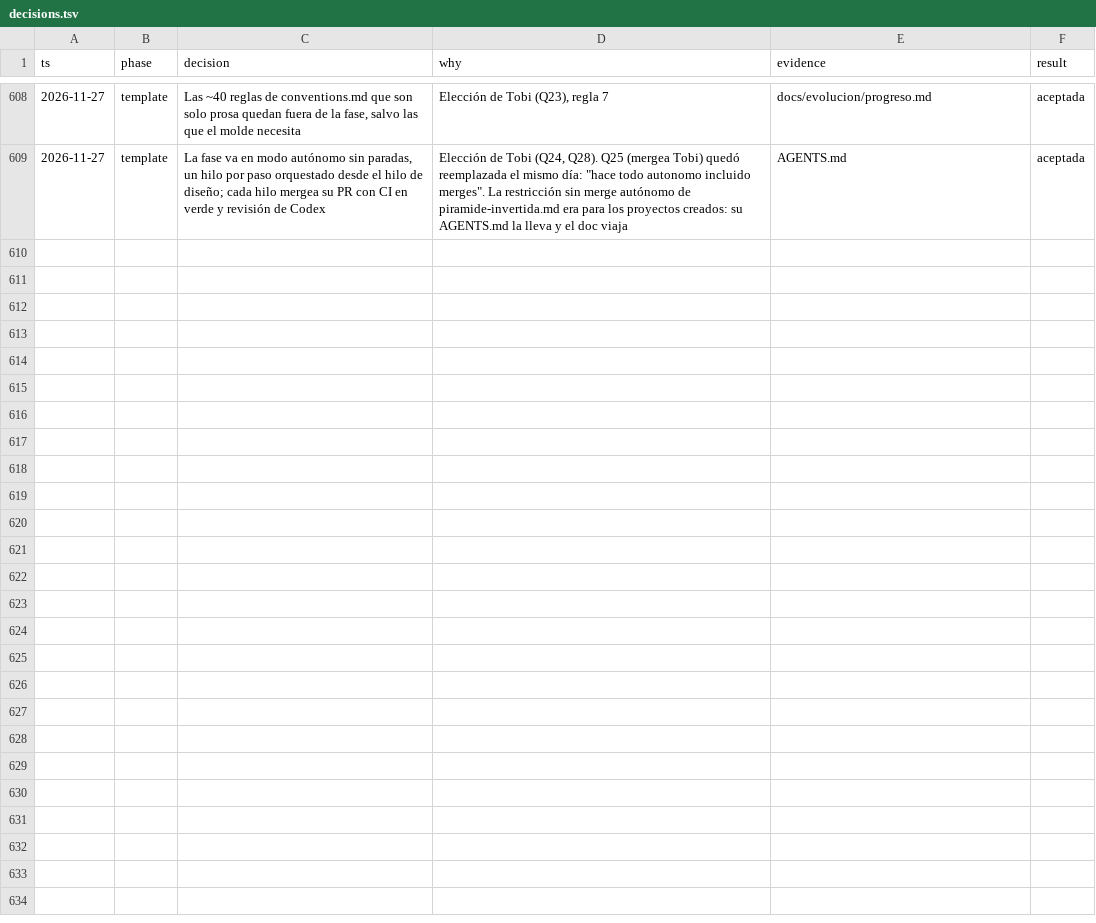
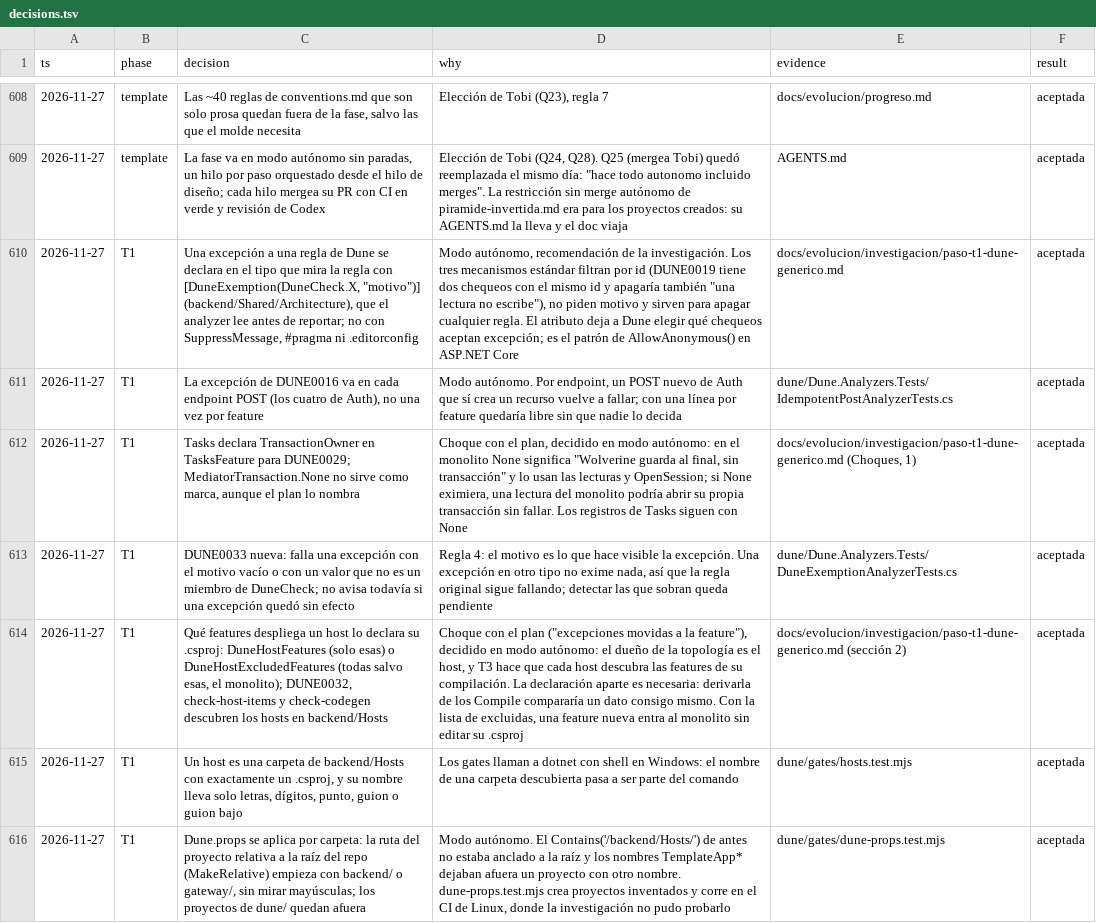
Before and after one commit to tobiasesquivel/full-stack-template, a TSV file: docs/decisions.tsv, drawn as a sheet; only a part is shown, gaps mark what is left out; the diff names each change by its address in the sheet, - before the commit and + after, or states it on an @@ line.

Commit message:
T1: cierre en progreso.md (T0 y T1) y decisiones del paso

```diff
--- a/docs/decisions.tsv
+++ b/docs/decisions.tsv
+row 610: 2026-11-27 | T1 | Una excepción a una regla de Dune se declara en el tipo que mira la regla con [DuneExemption(DuneCheck.X, "motivo")] (backend/Shared/Architecture), que el analyzer lee antes de reportar; no con SuppressMessage, #pragma ni .editorconfig | Modo autónomo, recomendación de la investigación. Los tres mecanismos estándar filtran por id (DUNE0019 tiene dos chequeos con el mismo id y apagaría también "una lectura no escribe"), no piden motivo y sirven para apagar cualquier regla. El atributo deja a Dune elegir qué chequeos aceptan excepción; es el patrón de AllowAnonymous() en ASP.NET Core | docs/evolucion/investigacion/paso-t1-dune-generico.md | aceptada
+row 611: 2026-11-27 | T1 | La excepción de DUNE0016 va en cada endpoint POST (los cuatro de Auth), no una vez por feature | Modo autónomo. Por endpoint, un POST nuevo de Auth que sí crea un recurso vuelve a fallar; con una línea por feature quedaría libre sin que nadie lo decida | dune/Dune.Analyzers.Tests/IdempotentPostAnalyzerTests.cs | aceptada
+row 612: 2026-11-27 | T1 | Tasks declara TransactionOwner en TasksFeature para DUNE0029; MediatorTransaction.None no sirve como marca, aunque el plan lo nombra | Choque con el plan, decidido en modo autónomo: en el monolito None significa "Wolverine guarda al final, sin transacción" y lo usan las lecturas y OpenSession; si None eximiera, una lectura del monolito podría abrir su propia transacción sin fallar. Los registros de Tasks siguen con None | docs/evolucion/investigacion/paso-t1-dune-generico.md (Choques, 1) | aceptada
+row 613: 2026-11-27 | T1 | DUNE0033 nueva: falla una excepción con el motivo vacío o con un valor que no es un miembro de DuneCheck; no avisa todavía si una excepción quedó sin efecto | Regla 4: el motivo es lo que hace visible la excepción. Una excepción en otro tipo no exime nada, así que la regla original sigue fallando; detectar las que sobran queda pendiente | dune/Dune.Analyzers.Tests/DuneExemptionAnalyzerTests.cs | aceptada
+row 614: 2026-11-27 | T1 | Qué features despliega un host lo declara su .csproj: DuneHostFeatures (solo esas) o DuneHostExcludedFeatures (todas salvo esas, el monolito); DUNE0032, check-host-items y check-codegen descubren los hosts en backend/Hosts | Choque con el plan ("excepciones movidas a la feature"), decidido en modo autónomo: el dueño de la topología es el host, y T3 hace que cada host descubra las features de su compilación. La declaración aparte es necesaria: derivarla de los Compile compararía un dato consigo mismo. Con la lista de excluidas, una feature nueva entra al monolito sin editar su .csproj | docs/evolucion/investigacion/paso-t1-dune-generico.md (sección 2) | aceptada
+row 615: 2026-11-27 | T1 | Un host es una carpeta de backend/Hosts con exactamente un .csproj, y su nombre lleva solo letras, dígitos, punto, guion o guion bajo | Los gates llaman a dotnet con shell en Windows: el nombre de una carpeta descubierta pasa a ser parte del comando | dune/gates/hosts.test.mjs | aceptada
+row 616: 2026-11-27 | T1 | Dune.props se aplica por carpeta: la ruta del proyecto relativa a la raíz del repo (MakeRelative) empieza con backend/ o gateway/, sin mirar mayúsculas; los proyectos de dune/ quedan afuera | Modo autónomo. El Contains('/backend/Hosts/') de antes no estaba anclado a la raíz y los nombres TemplateApp* dejaban afuera un proyecto con otro nombre. dune-props.test.mjs crea proyectos inventados y corre en el CI de Linux, donde la investigación no pudo probarlo | dune/gates/dune-props.test.mjs | aceptada
```
Also changed, not shown: 1 other file.
